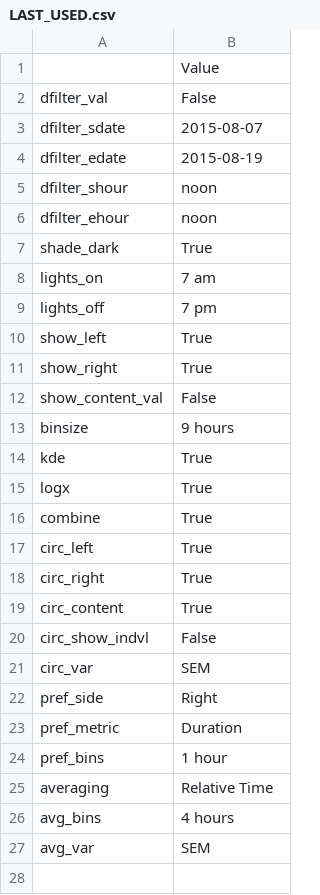
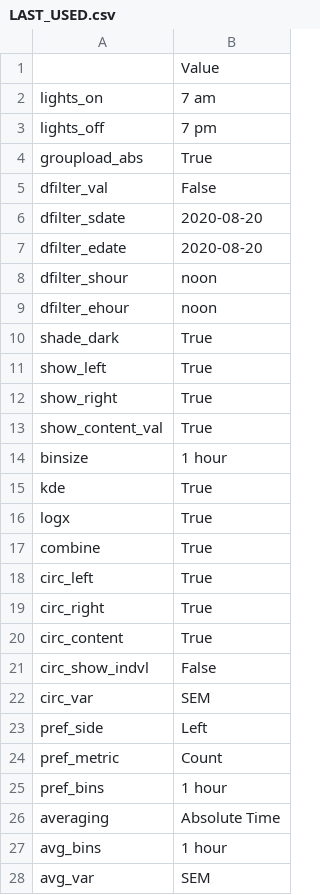
Before and after one commit to earnestt1234/SipperViz, a CSV file: memory/settings/LAST_USED.csv, drawn as a sheet.

Commit message:
working on settings
need to add load duplicate funcionality

```diff
--- a/memory/settings/LAST_USED.csv
+++ b/memory/settings/LAST_USED.csv
@@ -1,5 +1,8 @@
 ,Value
+lights_on,7 am
+lights_off,7 pm
+groupload_abs,True
 dfilter_val,False
-dfilter_sdate,2015-08-07
-dfilter_edate,2015-08-19
+dfilter_sdate,2020-08-20
+dfilter_edate,2020-08-20
 dfilter_shour,noon
@@ -7,8 +10,6 @@ dfilter_ehour,noon
 shade_dark,True
-lights_on,7 am
-lights_off,7 pm
 show_left,True
 show_right,True
-show_content_val,False
-binsize,9 hours
+show_content_val,True
+binsize,1 hour
 kde,True
@@ -21,7 +22,7 @@ circ_show_indvl,False
 circ_var,SEM
-pref_side,Right
-pref_metric,Duration
+pref_side,Left
+pref_metric,Count
 pref_bins,1 hour
-averaging,Relative Time
-avg_bins,4 hours
+averaging,Absolute Time
+avg_bins,1 hour
 avg_var,SEM
```
Also changed, not shown: 2 other files.
